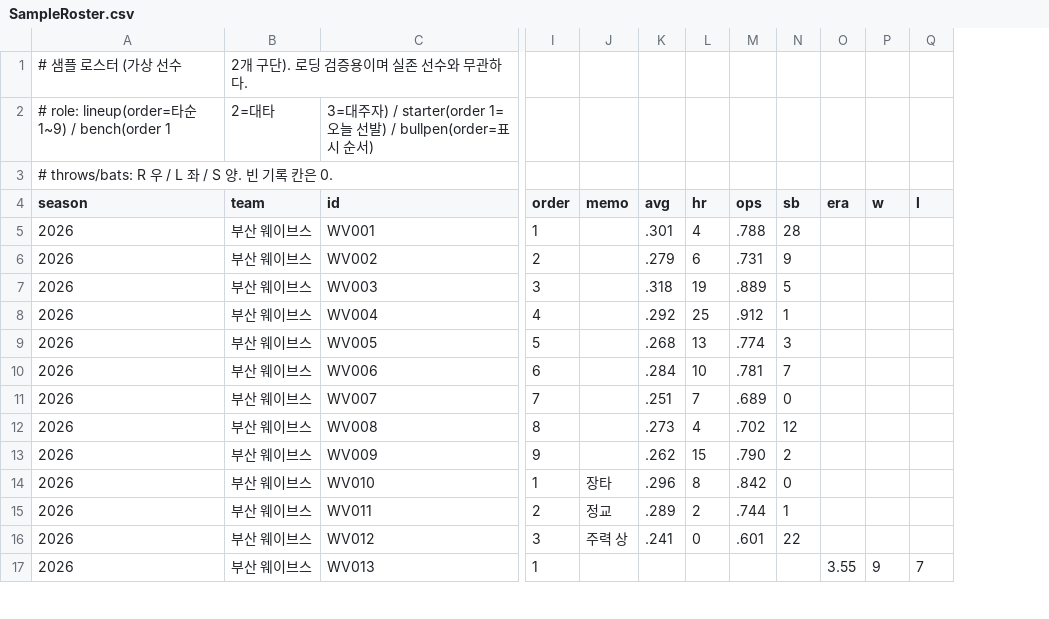
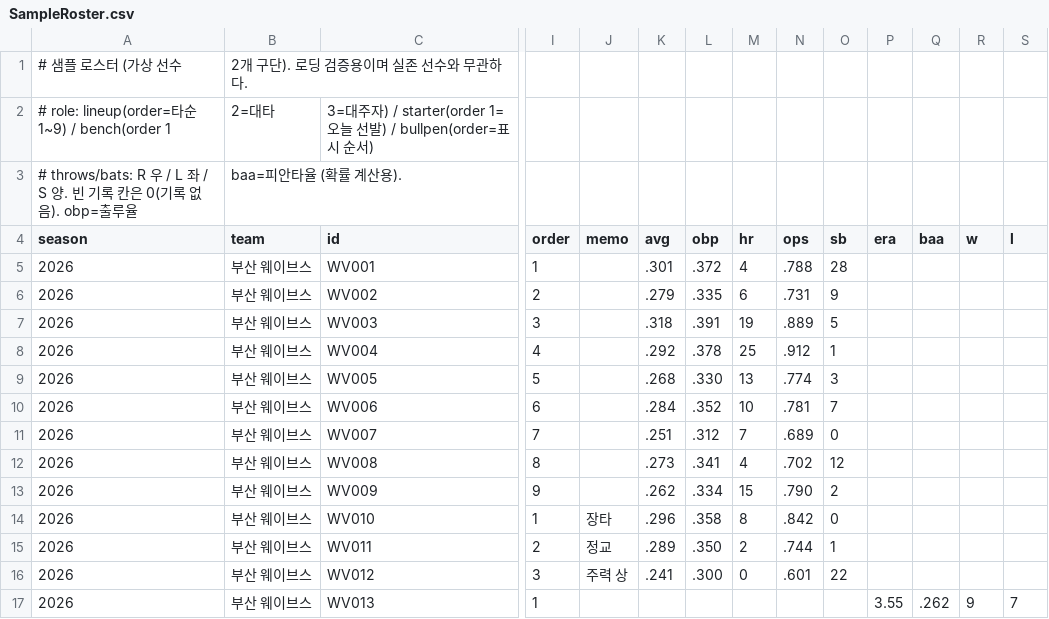
Before and after one commit to jangyun-kim/DailyFranchise, a CSV file: Assets/Resources/Database/SampleRoster.csv, drawn as a sheet; only a part is shown, gaps mark what is left out; removed rows and columns are numbered as before the commit, all else as after; rows hold the shown columns only; the diff names each change by its address in the sheet, - before the commit and + after, or states it on an @@ line.

```diff
--- a/Assets/Resources/Database/SampleRoster.csv
+++ b/Assets/Resources/Database/SampleRoster.csv
+column L (obp), rows 5-16: .372 | .335 | .391 | .378 | .330 | .352 | .312 | .341 | .334 | .358 | .350 | .300
+column Q (baa), row 17: .262
-row 3: # throws/bats: R 우 / L 좌 / S 양. 빈 기록 칸은 0.
+row 3: # throws/bats: R 우 / L 좌 / S 양. 빈 기록 칸은 0(기록 없음). obp=출루율 | baa=피안타율 (확률 계산용).
```
Also changed, not shown: 13 other files.
